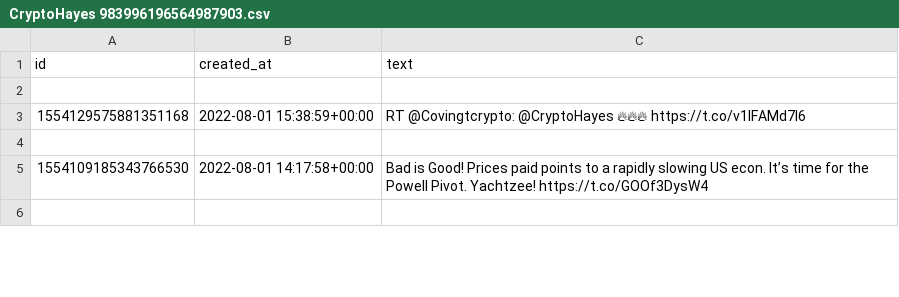
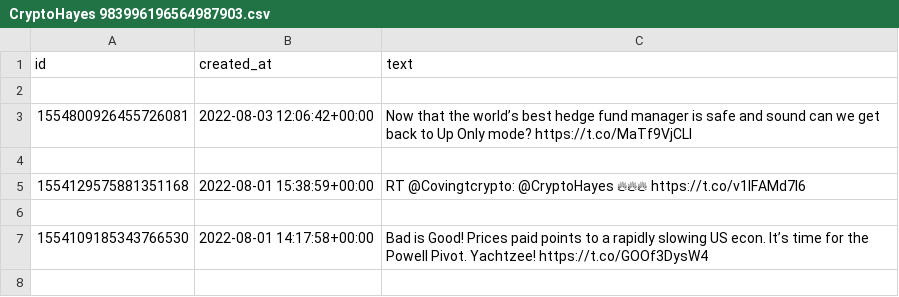
Before and after one commit to mgebele/streamlit_tweets_on_charts, a CSV file: twitterdata/CryptoHayes 983996196564987903.csv, drawn as a sheet; only a part is shown.

```diff
--- a/twitterdata/CryptoHayes 983996196564987903.csv
+++ b/twitterdata/CryptoHayes 983996196564987903.csv
@@ -2,2 +2,4 @@ id,created_at,text
 
+1554800926455726081,2022-08-03 12:06:42+00:00,Now that the world’s best hedge fund manager is safe and sound can we get back to Up Only mode? https://t.co/MaTf9VjCLl
+
 1554129575881351168,2022-08-01 15:38:59+00:00,RT @Covingtcrypto: @CryptoHayes 🔥🔥🔥 https://t.co/v1lFAMd7I6
```
Also changed, not shown: twitterdata/BarrySilbert 1090795461919891456.csv, twitterdata/Grayscale 1252281645631242239.csv, 46 other files.
